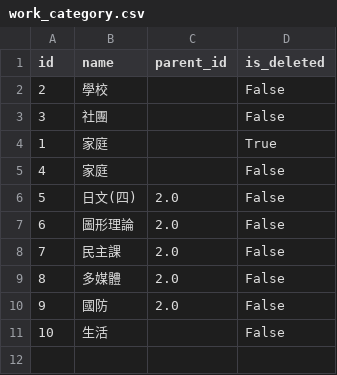
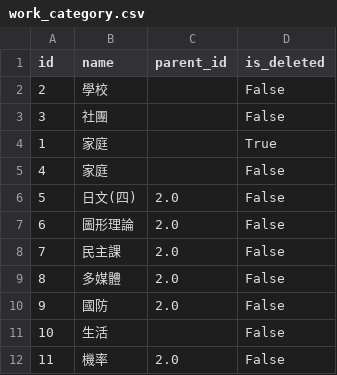
Before and after one commit to ray-0411/finance-web, a CSV file: db_backup/work_category.csv, drawn as a sheet; the diff names each change by its address in the sheet, - before the commit and + after, or states it on an @@ line.

```diff
--- a/db_backup/work_category.csv
+++ b/db_backup/work_category.csv
+row 12: 11 | 機率 | 2.0 | False
```
Also changed, not shown: db_backup/drink_category.csv, db_backup/drink_main.csv, 3 other files.
